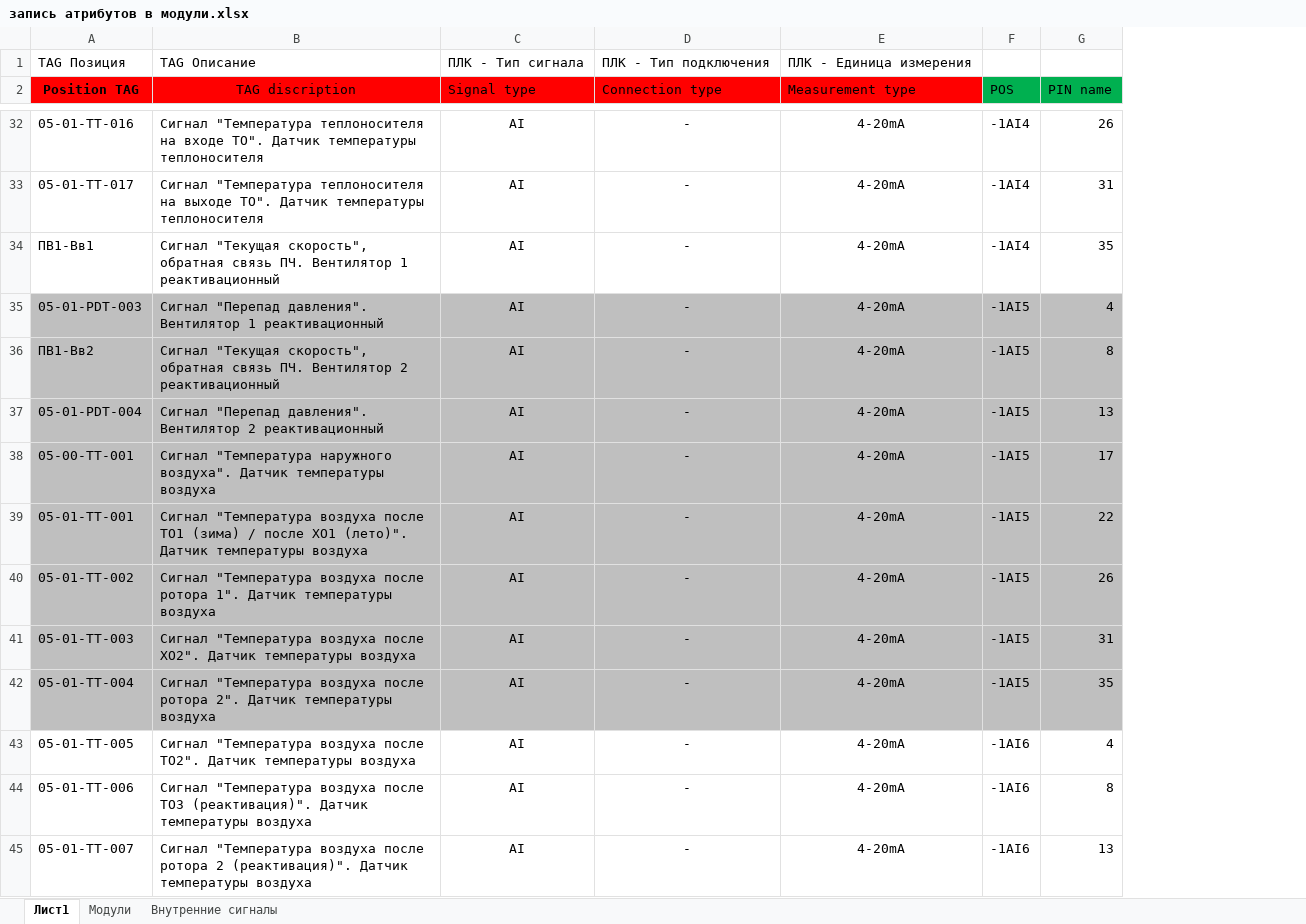
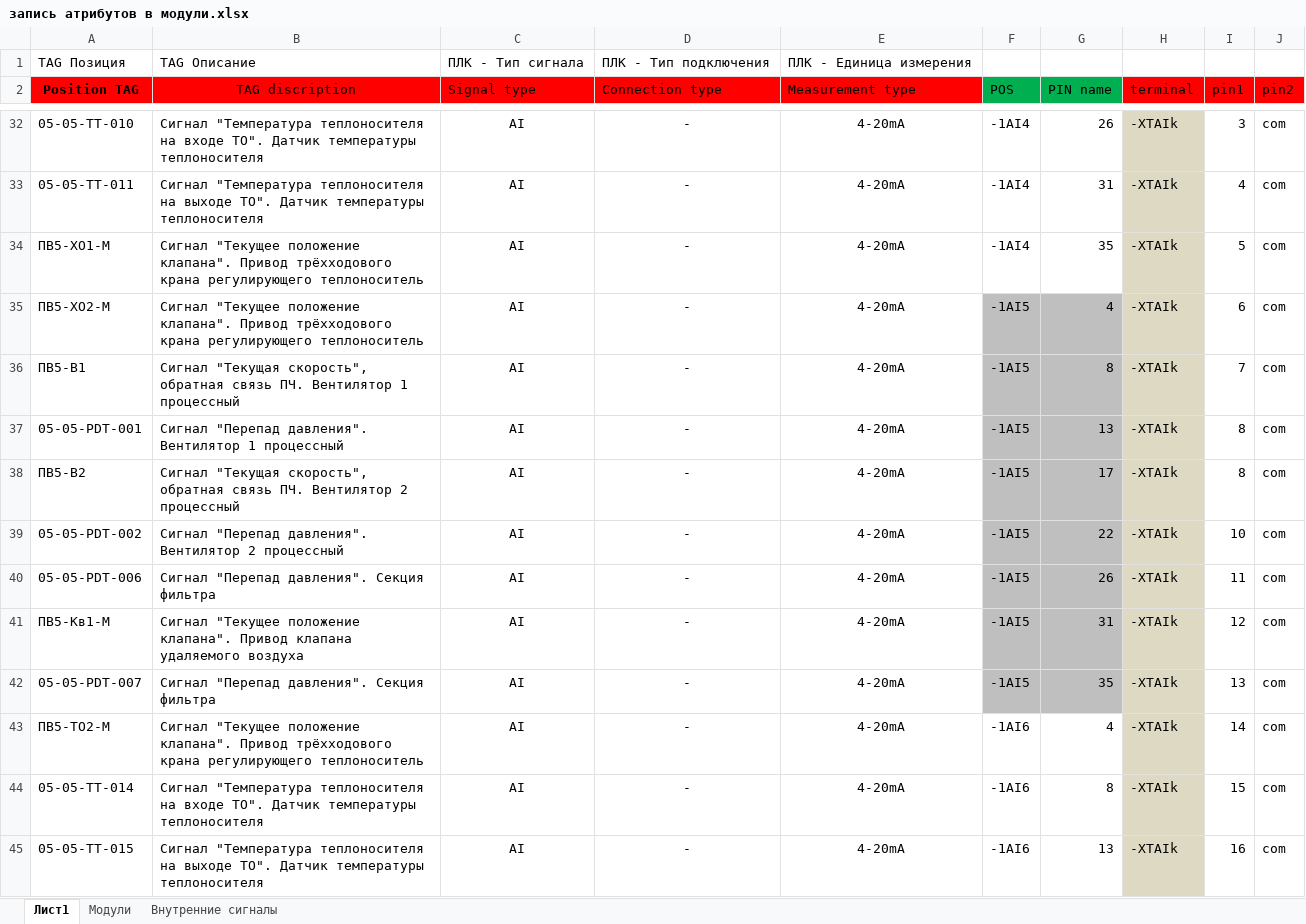
Before and after one commit to stepanchiter/e3-vbs, an Excel workbook: projects/GIGA/EXEL/запись атрибутов в модули.xlsx, sheet Лист1, drawn as a sheet; only a part is shown, gaps mark what is left out; values as stored, in another font and other column widths than the file's, no borders; removed rows and columns are numbered as before the commit, all else as after; the diff covers the shown part only; the diff names each change by its address in the sheet, - before the commit and + after, or states it on an @@ line.

```diff
--- a/projects/GIGA/EXEL/запись атрибутов в модули.xlsx (sheet Лист1)
+++ b/projects/GIGA/EXEL/запись атрибутов в модули.xlsx (sheet Лист1)
-column A (Position TAG), row 1: TAG Позиция; rows 32-45: 05-01-ТТ-016 | 05-01-ТТ-017 | ПВ1-Вв1 | 05-01-PDT-003 | ПВ1-Вв2 | 05-01-PDT-004 | 05-00-ТТ-001 | 05-01-ТТ-001 | 05-01-ТТ-002 | 05-01-ТТ-003 | 05-01-ТТ-004 | 05-01-ТТ-005 | 05-01-ТТ-006 | 05-01-ТТ-007
-column B (TAG discription), row 1: TAG Описание; rows 32-45: Сигнал "Температура теплоносителя на входе ТО". Датчик температуры теплоносителя | Сигнал "Температура теплоносителя на выходе ТО". Датчик температуры теплоносителя | Сигнал "Текущая скорость", обратная связь ПЧ. Вентилятор 1 реактивационный | Сигнал "Перепад давления". Вентилятор 1 реактивационный | Сигнал "Текущая скорость", обратная связь ПЧ. Вентилятор 2 реактивационный | Сигнал "Перепад давления". Вентилятор 2 реактивационный | Сигнал "Температура наружного воздуха". Датчик температуры воздуха | Сигнал "Температура воздуха после ТО1 (зима) / после ХО1 (лето)". Датчик температуры воздуха | Сигнал "Температура воздуха после ротора 1". Датчик температуры воздуха | Сигнал "Температура воздуха после ХО2". Датчик температуры воздуха | Сигнал "Температура воздуха после ротора 2". Датчик температуры воздуха | Сигнал "Температура воздуха после ТО2". Датчик температуры воздуха | Сигнал "Температура воздуха после ТО3 (реактивация)". Датчик температуры воздуха | Сигнал "Температура воздуха после ротора 2 (реактивация)". Датчик температуры воздуха
+column A (Position TAG), row 1: TAG Позиция; rows 32-45: 05-05-TT-010 | 05-05-TT-011 | ПВ5-ХО1-М | ПВ5-ХО2-М | ПВ5-В1 | 05-05-PDT-001 | ПВ5-В2 | 05-05-PDT-002 | 05-05-PDT-006 | ПВ5-Кв1-М | 05-05-PDT-007 | ПВ5-ТО2-М | 05-05-TT-014 | 05-05-TT-015
+column B (TAG discription), row 1: TAG Описание; rows 32-45: Сигнал "Температура теплоносителя на входе ТО". Датчик температуры теплоносителя | Сигнал "Температура теплоносителя на выходе ТО". Датчик температуры теплоносителя | Сигнал "Текущее положение клапана". Привод трёхходового крана регулирующего теплоноситель | Сигнал "Текущее положение клапана". Привод трёхходового крана регулирующего теплоноситель | Сигнал "Текущая скорость", обратная связь ПЧ. Вентилятор 1 процессный | Сигнал "Перепад давления". Вентилятор 1 процессный | Сигнал "Текущая скорость", обратная связь ПЧ. Вентилятор 2 процессный | Сигнал "Перепад давления". Вентилятор 2 процессный | Сигнал "Перепад давления". Секция фильтра | Сигнал "Текущее положение клапана". Привод клапана удаляемого воздуха | Сигнал "Перепад давления". Секция фильтра | Сигнал "Текущее положение клапана". Привод трёхходового крана регулирующего теплоноситель | Сигнал "Температура теплоносителя на входе ТО". Датчик температуры теплоносителя | Сигнал "Температура теплоносителя на выходе ТО". Датчик температуры теплоносителя
+column H (terminal), rows 32-45: all -XTAIk
+column I (pin1), rows 32-45: 3 | 4 | 5 | 6 | 7 | 8 | 8 | 10 | 11 | 12 | 13 | 14 | 15 | 16
+column J (pin2), rows 32-45: all com
-C35:E42 fill: #BFBFBF
+C35:E42 fill: none
```
Also changed, not shown: other rows of this sheet, hidden cells, 40 other files.
